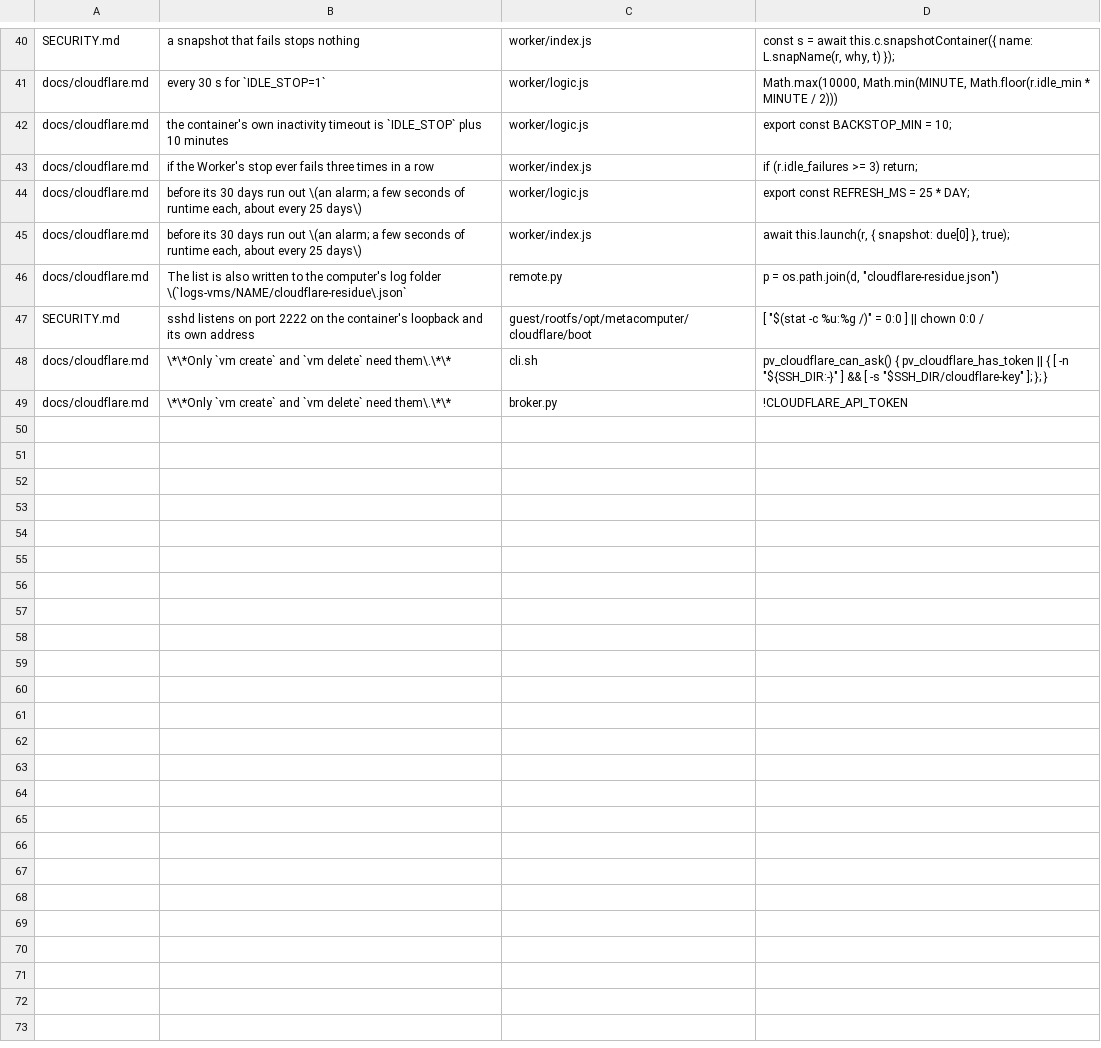
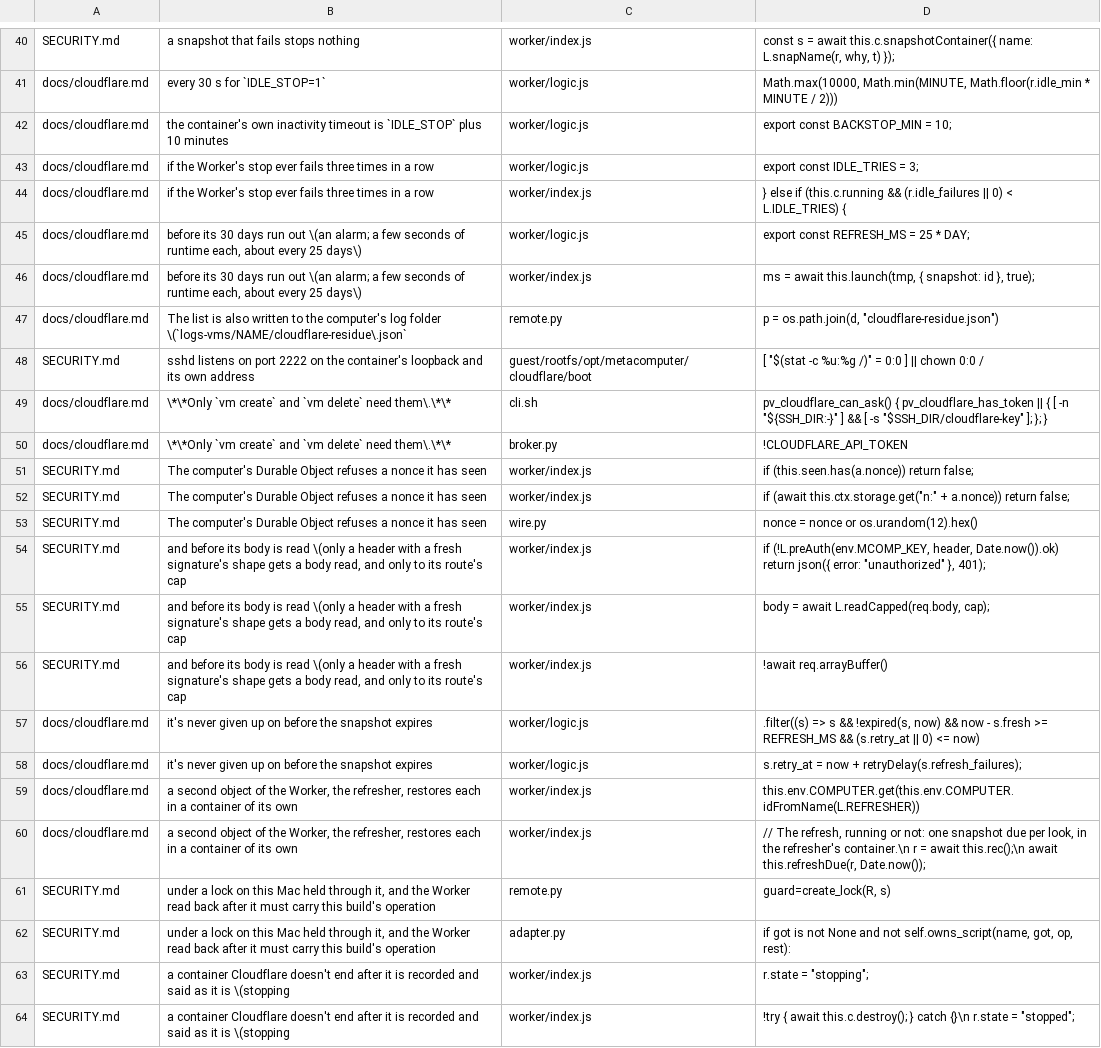
Before and after one commit to metavert-io/metacomputer, a TSV file: providers/cloudflare/claims.tsv, drawn as a sheet; only a part is shown, gaps mark what is left out.

```diff
--- a/providers/cloudflare/claims.tsv
+++ b/providers/cloudflare/claims.tsv
@@ -42,5 +42,6 @@ docs/cloudflare.md	every 30 s for `IDLE_STOP=1`	worker/logic.js	Math.max(10000,
 docs/cloudflare.md	the container's own inactivity timeout is `IDLE_STOP` plus 10 minutes	worker/logic.js	export const BACKSTOP_MIN = 10;
-docs/cloudflare.md	if the Worker's stop ever fails three times in a row	worker/index.js	if (r.idle_failures >= 3) return;
+docs/cloudflare.md	if the Worker's stop ever fails three times in a row	worker/logic.js	export const IDLE_TRIES = 3;
+docs/cloudflare.md	if the Worker's stop ever fails three times in a row	worker/index.js	} else if (this.c.running && (r.idle_failures || 0) < L.IDLE_TRIES) {
 docs/cloudflare.md	before its 30 days run out \(an alarm; a few seconds of runtime each, about every 25 days\)	worker/logic.js	export const REFRESH_MS = 25 * DAY;
-docs/cloudflare.md	before its 30 days run out \(an alarm; a few seconds of runtime each, about every 25 days\)	worker/index.js	await this.launch(r, { snapshot: due[0] }, true);
+docs/cloudflare.md	before its 30 days run out \(an alarm; a few seconds of runtime each, about every 25 days\)	worker/index.js	ms = await this.launch(tmp, { snapshot: id }, true);
 docs/cloudflare.md	The list is also written to the computer's log folder \(`logs-vms/NAME/cloudflare-residue\.json`	remote.py	p = os.path.join(d, "cloudflare-residue.json")
@@ -49 +50,15 @@ docs/cloudflare.md	\*\*Only `vm create` and `vm delete` need them\.\*\*	cli.sh	p
 docs/cloudflare.md	\*\*Only `vm create` and `vm delete` need them\.\*\*	broker.py	!CLOUDFLARE_API_TOKEN
+SECURITY.md	The computer's Durable Object refuses a nonce it has seen	worker/index.js	if (this.seen.has(a.nonce)) return false;
+SECURITY.md	The computer's Durable Object refuses a nonce it has seen	worker/index.js	if (await this.ctx.storage.get("n:" + a.nonce)) return false;
+SECURITY.md	The computer's Durable Object refuses a nonce it has seen	wire.py	nonce = nonce or os.urandom(12).hex()
+SECURITY.md	and before its body is read \(only a header with a fresh signature's shape gets a body read, and only to its route's cap	worker/index.js	if (!L.preAuth(env.MCOMP_KEY, header, Date.now()).ok) return json({ error: "unauthorized" }, 401);
+SECURITY.md	and before its body is read \(only a header with a fresh signature's shape gets a body read, and only to its route's cap	worker/index.js	body = await L.readCapped(req.body, cap);
+SECURITY.md	and before its body is read \(only a header with a fresh signature's shape gets a body read, and only to its route's cap	worker/index.js	!await req.arrayBuffer()
+docs/cloudflare.md	it's never given up on before the snapshot expires	worker/logic.js	.filter((s) => s && !expired(s, now) && now - s.fresh >= REFRESH_MS && (s.retry_at || 0) <= now)
+docs/cloudflare.md	it's never given up on before the snapshot expires	worker/logic.js	s.retry_at = now + retryDelay(s.refresh_failures);
+docs/cloudflare.md	a second object of the Worker, the refresher, restores each in a container of its own	worker/index.js	this.env.COMPUTER.get(this.env.COMPUTER.idFromName(L.REFRESHER))
+docs/cloudflare.md	a second object of the Worker, the refresher, restores each in a container of its own	worker/index.js	// The refresh, running or not: one snapshot due per look, in the refresher's container.\n      r = await this.rec();\n      await this.refreshDue(r, Date.now());
+SECURITY.md	under a lock on this Mac held through it, and the Worker read back after it must carry this build's operation	remote.py	guard=create_lock(R, s)
+SECURITY.md	under a lock on this Mac held through it, and the Worker read back after it must carry this build's operation	adapter.py	if got is not None and not self.owns_script(name, got, op, rest):
+SECURITY.md	a container Cloudflare doesn't end after it is recorded and said as it is \(stopping	worker/index.js	r.state = "stopping";
+SECURITY.md	a container Cloudflare doesn't end after it is recorded and said as it is \(stopping	worker/index.js	!try { await this.c.destroy(); } catch {}\n    r.state = "stopped";
```
Also changed, not shown: 12 other files.
